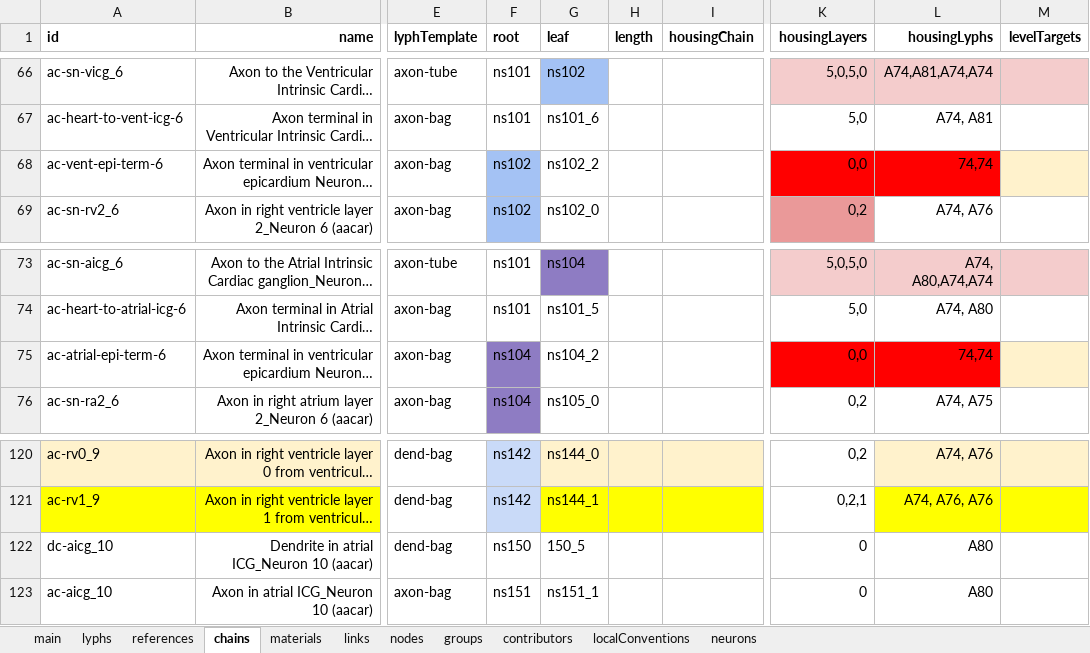
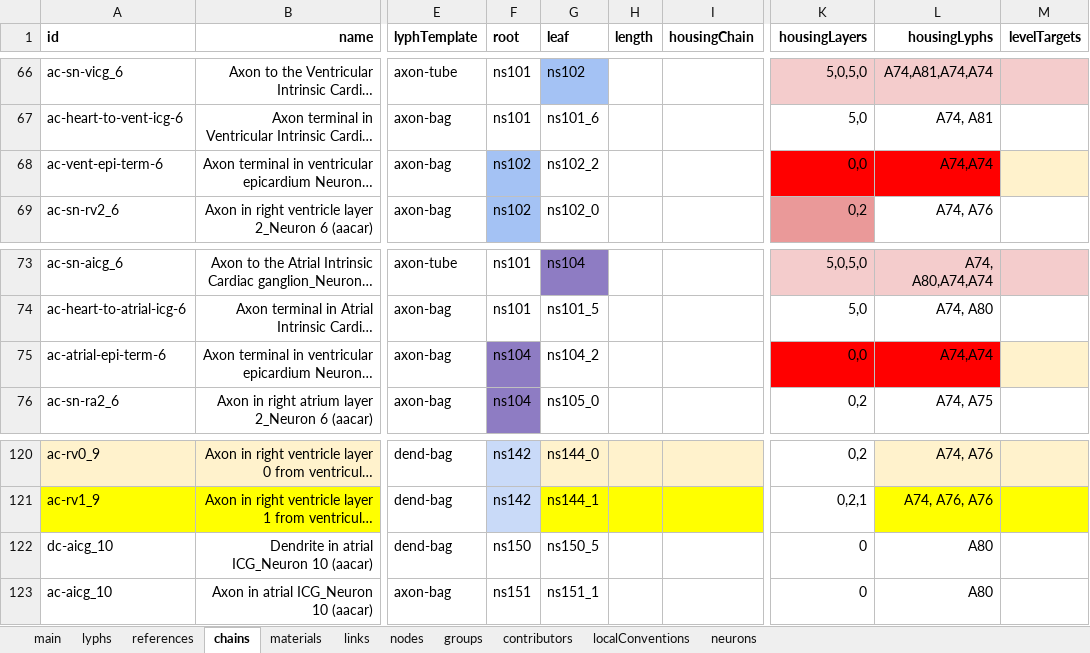
Before and after one commit to open-physiology/apinatomy-models, an Excel workbook: models/ard-arm-cardiac/source/ard-arm-cardiac.xlsx, sheet chains, drawn as a sheet; only a part is shown, gaps mark what is left out; long unchanged cells end in …; values as stored, in another font and other column widths than the file's, no borders; charts and pictures not drawn; the diff names each change by its address in the sheet, - before the commit and + after, or states it on an @@ line.

```diff
--- a/models/ard-arm-cardiac/source/ard-arm-cardiac.xlsx (sheet chains)
+++ b/models/ard-arm-cardiac/source/ard-arm-cardiac.xlsx (sheet chains)
-L68 (housingLyphs): 74,74
+L68 (housingLyphs): A74,A74
-L75 (housingLyphs): 74,74
+L75 (housingLyphs): A74,A74
-G122 (leaf): 150_5
+G122 (leaf): ns150_5
```
Also changed, not shown: charts or pictures, 1 other file.
